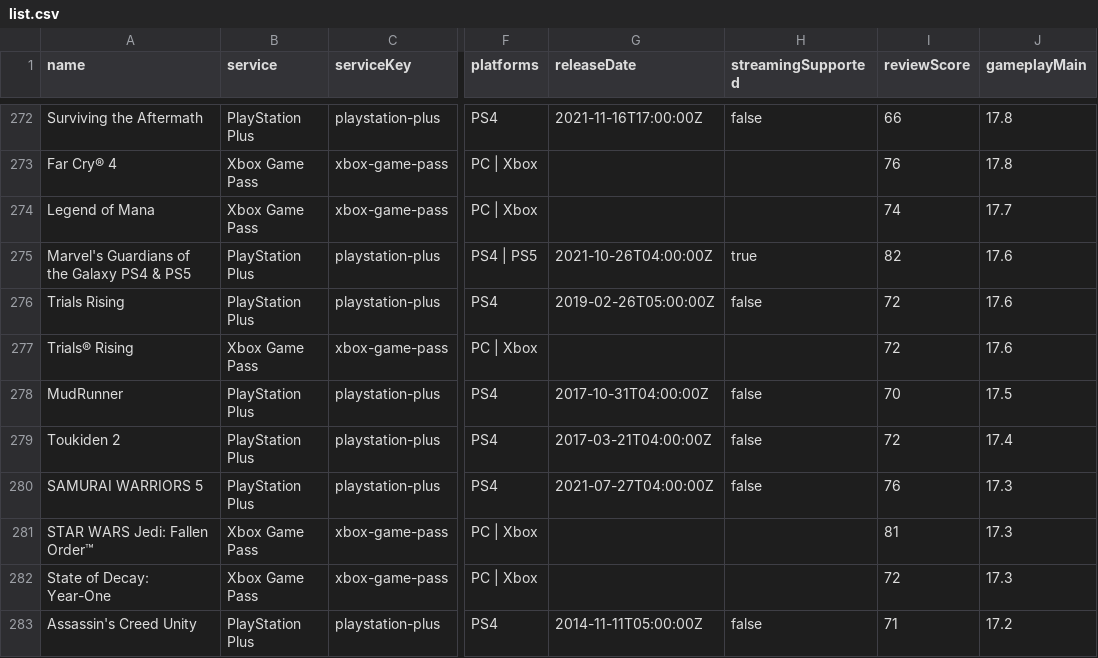
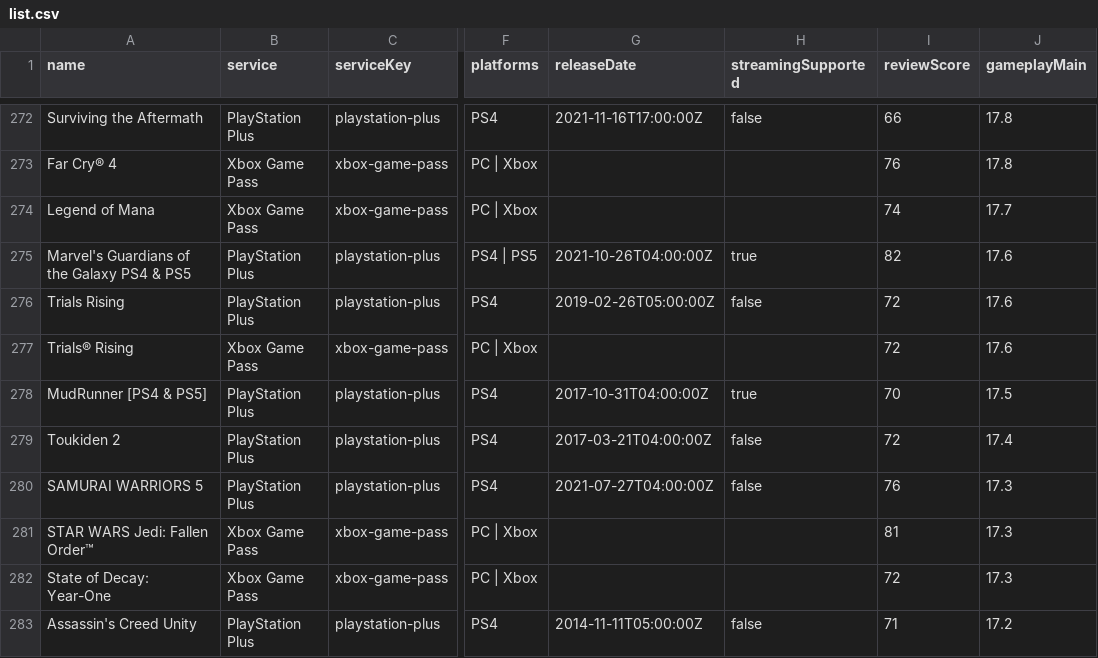
Before and after one commit to Xatpy/HowLongToBeatGamePass, a CSV file: data/list.csv, drawn as a sheet; only a part is shown, gaps mark what is left out; the diff names each change by its address in the sheet, - before the commit and + after, or states it on an @@ line.

```diff
--- a/data/list.csv
+++ b/data/list.csv
-A278 (name): MudRunner
+A278 (name): MudRunner [PS4 & PS5]
-H278 (streamingSupported): false
+H278 (streamingSupported): true
```
Also changed, not shown: 3 other files.
